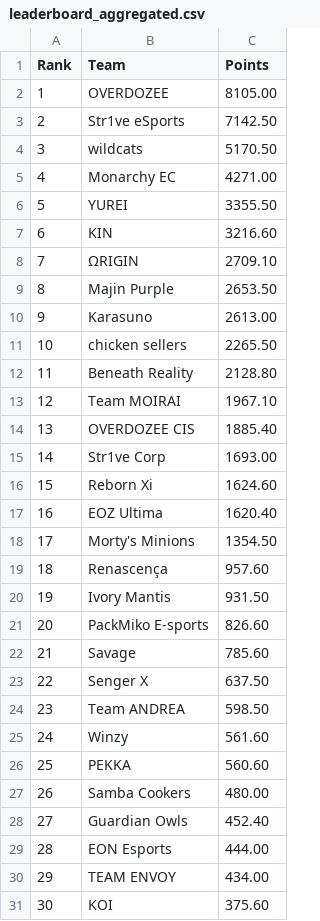
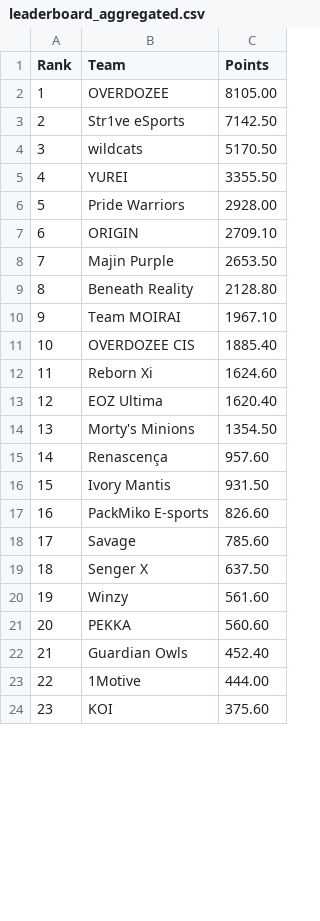
Before and after one commit to MedAzizTousli/rmhq-bot, a CSV file: leaderboard/output/leaderboard_aggregated.csv, drawn as a sheet; only a part is shown; the diff covers the shown part only.

```diff
--- a/leaderboard/output/leaderboard_aggregated.csv
+++ b/leaderboard/output/leaderboard_aggregated.csv
@@ -4,28 +4,21 @@ Rank,Team,Points
 3,wildcats,5170.50
-4,Monarchy EC,4271.00
-5,YUREI,3355.50
-6,KIN,3216.60
-7,ΩRIGIN,2709.10
-8,Majin Purple,2653.50
-9,Karasuno,2613.00
-10,chicken sellers,2265.50
-11,Beneath Reality,2128.80
-12,Team MOIRAI,1967.10
-13,OVERDOZEE CIS,1885.40
-14,Str1ve Corp,1693.00
-15,Reborn Xi,1624.60
-16,EOZ Ultima,1620.40
-17,Morty's Minions,1354.50
-18,Renascença,957.60
-19,Ivory Mantis,931.50
-20,PackMiko E-sports,826.60
-21,Savage,785.60
-22,Senger X,637.50
-23,Team ANDREA,598.50
-24,Winzy,561.60
-25,PEKKA,560.60
-26,Samba Cookers,480.00
-27,Guardian Owls,452.40
-28,EON Esports,444.00
-29,TEAM ENVOY,434.00
-30,KOI,375.60
+4,YUREI,3355.50
+5,Pride Warriors,2928.00
+6,ORIGIN,2709.10
+7,Majin Purple,2653.50
+8,Beneath Reality,2128.80
+9,Team MOIRAI,1967.10
+10,OVERDOZEE CIS,1885.40
+11,Reborn Xi,1624.60
+12,EOZ Ultima,1620.40
+13,Morty's Minions,1354.50
+14,Renascença,957.60
+15,Ivory Mantis,931.50
+16,PackMiko E-sports,826.60
+17,Savage,785.60
+18,Senger X,637.50
+19,Winzy,561.60
+20,PEKKA,560.60
+21,Guardian Owls,452.40
+22,1Motive,444.00
+23,KOI,375.60
```
Also changed, not shown: 3 added rows, 8 removed rows and 91 edited cells elsewhere in this file, 8 other files.
